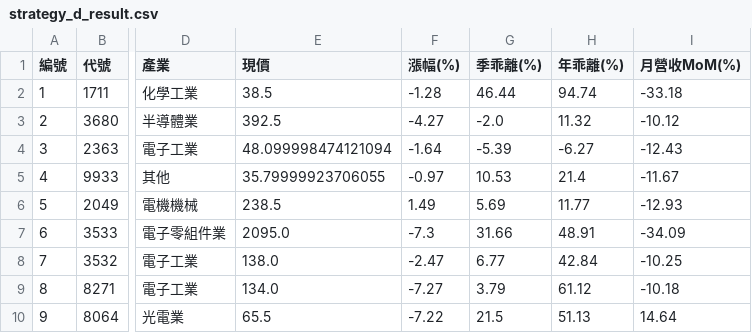
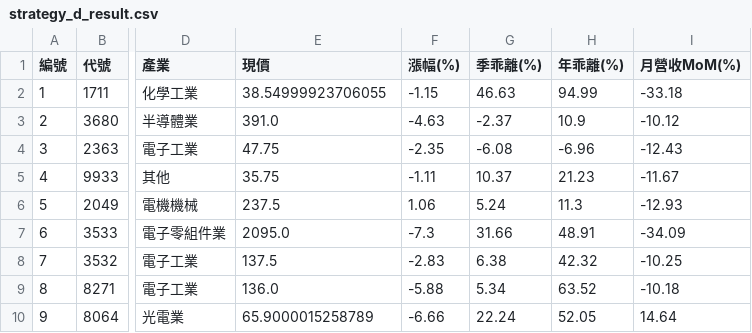
Before and after one commit to chiachan0108/quantum-scanner-web, a CSV file: strategy_d_result.csv, drawn as a sheet; only a part is shown, gaps mark what is left out; the diff covers the shown part only; the diff names each change by its address in the sheet, - before the commit and + after, or states it on an @@ line.

```diff
--- a/strategy_d_result.csv
+++ b/strategy_d_result.csv
-E2 (現價): 38.5
+E2 (現價): 38.54999923706055
-F2 (漲幅(%)): -1.28
+F2 (漲幅(%)): -1.15
-G2 (季乖離(%)): 46.44
+G2 (季乖離(%)): 46.63
-H2 (年乖離(%)): 94.74
+H2 (年乖離(%)): 94.99
-E3 (現價): 392.5
+E3 (現價): 391.0
-F3 (漲幅(%)): -4.27
+F3 (漲幅(%)): -4.63
-G3 (季乖離(%)): -2.0
+G3 (季乖離(%)): -2.37
-H3 (年乖離(%)): 11.32
+H3 (年乖離(%)): 10.9
-E4 (現價): 48.099998474121094
+E4 (現價): 47.75
-F4 (漲幅(%)): -1.64
+F4 (漲幅(%)): -2.35
-G4 (季乖離(%)): -5.39
+G4 (季乖離(%)): -6.08
-H4 (年乖離(%)): -6.27
+H4 (年乖離(%)): -6.96
-E5 (現價): 35.79999923706055
+E5 (現價): 35.75
-F5 (漲幅(%)): -0.97
+F5 (漲幅(%)): -1.11
-G5 (季乖離(%)): 10.53
+G5 (季乖離(%)): 10.37
-H5 (年乖離(%)): 21.4
+H5 (年乖離(%)): 21.23
-E6 (現價): 238.5
+E6 (現價): 237.5
-F6 (漲幅(%)): 1.49
+F6 (漲幅(%)): 1.06
-G6 (季乖離(%)): 5.69
+G6 (季乖離(%)): 5.24
-H6 (年乖離(%)): 11.77
+H6 (年乖離(%)): 11.3
-E8 (現價): 138.0
+E8 (現價): 137.5
-F8 (漲幅(%)): -2.47
+F8 (漲幅(%)): -2.83
-G8 (季乖離(%)): 6.77
+G8 (季乖離(%)): 6.38
-H8 (年乖離(%)): 42.84
+H8 (年乖離(%)): 42.32
-E9 (現價): 134.0
+E9 (現價): 136.0
-F9 (漲幅(%)): -7.27
+F9 (漲幅(%)): -5.88
-G9 (季乖離(%)): 3.79
+G9 (季乖離(%)): 5.34
-H9 (年乖離(%)): 61.12
+H9 (年乖離(%)): 63.52
-E10 (現價): 65.5
+E10 (現價): 65.9000015258789
-F10 (漲幅(%)): -7.22
+F10 (漲幅(%)): -6.66
-G10 (季乖離(%)): 21.5
+G10 (季乖離(%)): 22.24
-H10 (年乖離(%)): 51.13
+H10 (年乖離(%)): 52.05
```
Also changed, not shown: 68 edited cells elsewhere in this file, strategy_a_result.csv, strategy_b_result.csv, 4 other files.
